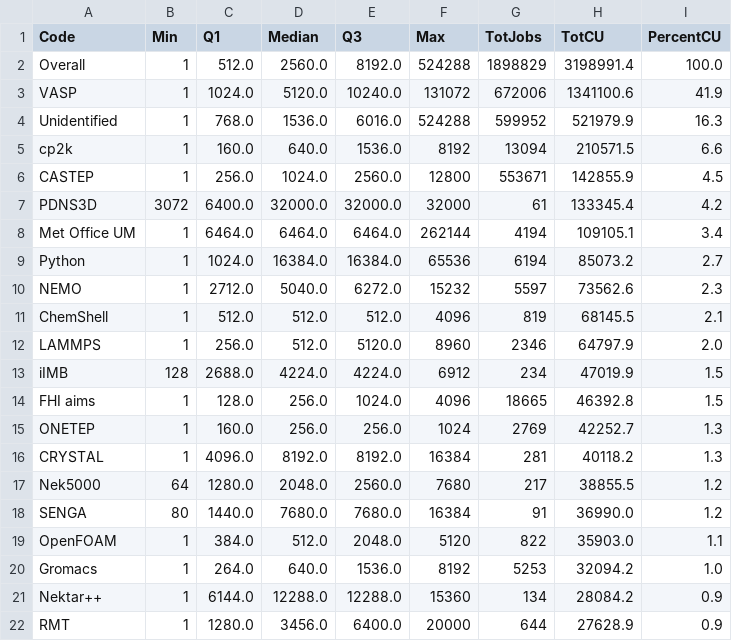
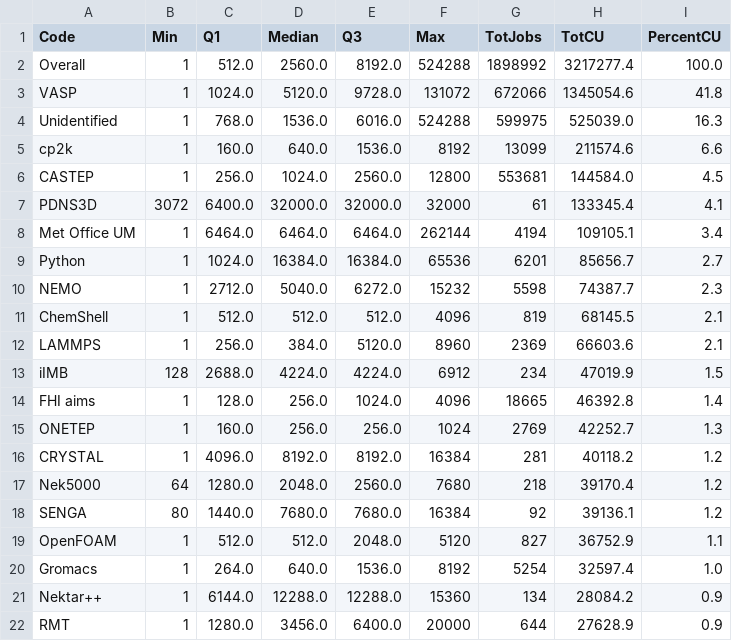
Before and after one commit to ARCHER2-HPC/usage-data, a CSV file: allusers/2022/01/2022-01_stats_by_uasge.csv, drawn as a sheet; only a part is shown; the diff covers the shown part only.

```diff
--- a/allusers/2022/01/2022-01_stats_by_uasge.csv
+++ b/allusers/2022/01/2022-01_stats_by_uasge.csv
@@ -1,21 +1,21 @@
 Code,Min,Q1,Median,Q3,Max,TotJobs,TotCU,PercentCU
-Overall,1,512.0,2560.0,8192.0,524288,1898829,3198991.4,100.0
-VASP,1,1024.0,5120.0,10240.0,131072,672006,1341100.6,41.9
-Unidentified,1,768.0,1536.0,6016.0,524288,599952,521979.9,16.3
-cp2k,1,160.0,640.0,1536.0,8192,13094,210571.5,6.6
-CASTEP,1,256.0,1024.0,2560.0,12800,553671,142855.9,4.5
-PDNS3D,3072,6400.0,32000.0,32000.0,32000,61,133345.4,4.2
+Overall,1,512.0,2560.0,8192.0,524288,1898992,3217277.4,100.0
+VASP,1,1024.0,5120.0,9728.0,131072,672066,1345054.6,41.8
+Unidentified,1,768.0,1536.0,6016.0,524288,599975,525039.0,16.3
+cp2k,1,160.0,640.0,1536.0,8192,13099,211574.6,6.6
+CASTEP,1,256.0,1024.0,2560.0,12800,553681,144584.0,4.5
+PDNS3D,3072,6400.0,32000.0,32000.0,32000,61,133345.4,4.1
 Met Office UM,1,6464.0,6464.0,6464.0,262144,4194,109105.1,3.4
-Python,1,1024.0,16384.0,16384.0,65536,6194,85073.2,2.7
-NEMO,1,2712.0,5040.0,6272.0,15232,5597,73562.6,2.3
+Python,1,1024.0,16384.0,16384.0,65536,6201,85656.7,2.7
+NEMO,1,2712.0,5040.0,6272.0,15232,5598,74387.7,2.3
 ChemShell,1,512.0,512.0,512.0,4096,819,68145.5,2.1
-LAMMPS,1,256.0,512.0,5120.0,8960,2346,64797.9,2.0
+LAMMPS,1,256.0,384.0,5120.0,8960,2369,66603.6,2.1
 iIMB,128,2688.0,4224.0,4224.0,6912,234,47019.9,1.5
-FHI aims,1,128.0,256.0,1024.0,4096,18665,46392.8,1.5
+FHI aims,1,128.0,256.0,1024.0,4096,18665,46392.8,1.4
 ONETEP,1,160.0,256.0,256.0,1024,2769,42252.7,1.3
-CRYSTAL,1,4096.0,8192.0,8192.0,16384,281,40118.2,1.3
-Nek5000,64,1280.0,2048.0,2560.0,7680,217,38855.5,1.2
-SENGA,80,1440.0,7680.0,7680.0,16384,91,36990.0,1.2
-OpenFOAM,1,384.0,512.0,2048.0,5120,822,35903.0,1.1
-Gromacs,1,264.0,640.0,1536.0,8192,5253,32094.2,1.0
+CRYSTAL,1,4096.0,8192.0,8192.0,16384,281,40118.2,1.2
+Nek5000,64,1280.0,2048.0,2560.0,7680,218,39170.4,1.2
+SENGA,80,1440.0,7680.0,7680.0,16384,92,39136.1,1.2
+OpenFOAM,1,512.0,512.0,2048.0,5120,827,36752.9,1.1
+Gromacs,1,264.0,640.0,1536.0,8192,5254,32597.4,1.0
 Nektar++,1,6144.0,12288.0,12288.0,15360,134,28084.2,0.9
```
Also changed, not shown: 1 added row, 1 removed row and 9 edited cells elsewhere in this file, allusers/2022/01/2022-01_stats_by_jobs.csv, 3 other files.
